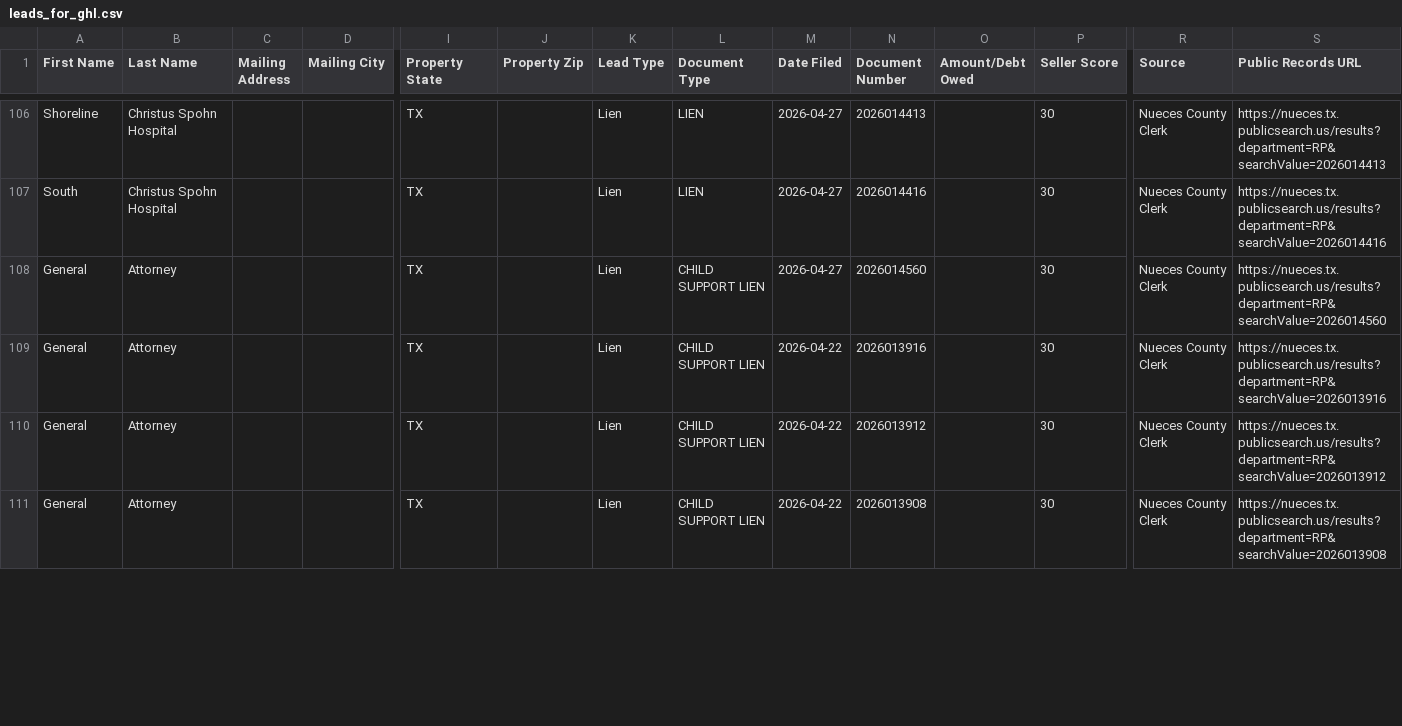
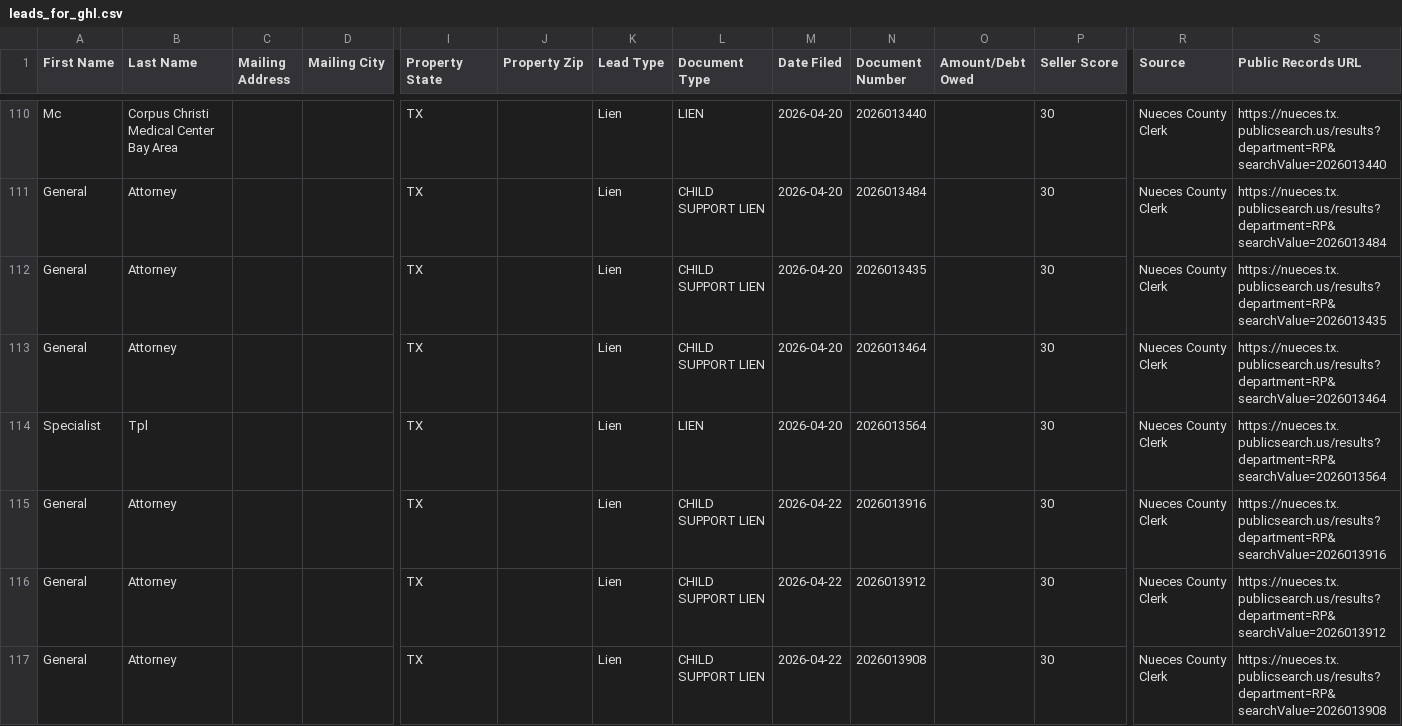
Before and after one commit to sbrios85/nueces-leads, a CSV file: data/leads_for_ghl.csv, drawn as a sheet; only a part is shown, gaps mark what is left out; addresses are those after the commit; rows hold the shown columns only; the diff covers the shown part only; the diff names each change by its address in the sheet, - before the commit and + after, or states it on an @@ line.

```diff
--- a/data/leads_for_ghl.csv
+++ b/data/leads_for_ghl.csv
-A110 (First Name): Shoreline
+A110 (First Name): Mc
-B110 (Last Name): Christus Spohn Hospital
+B110 (Last Name): Corpus Christi Medical Center Bay Area
-M110:M112 (Date Filed): 2026-04-27
+M110:M112 (Date Filed): 2026-04-20
-N110 (Document Number): 2026014413
+N110 (Document Number): 2026013440
-S110 (Public Records URL): https://nueces.tx.publicsearch.us/results?department=RP&searchValue=2026014413
+S110 (Public Records URL): https://nueces.tx.publicsearch.us/results?department=RP&searchValue=2026013440
-A111 (First Name): South
+A111 (First Name): General
-B111 (Last Name): Christus Spohn Hospital
+B111 (Last Name): Attorney
-L111 (Document Type): LIEN
+L111 (Document Type): CHILD SUPPORT LIEN
-N111 (Document Number): 2026014416
+N111 (Document Number): 2026013484
-S111 (Public Records URL): https://nueces.tx.publicsearch.us/results?department=RP&searchValue=2026014416
+S111 (Public Records URL): https://nueces.tx.publicsearch.us/results?department=RP&searchValue=2026013484
-N112 (Document Number): 2026014560
+N112 (Document Number): 2026013435
-S112 (Public Records URL): https://nueces.tx.publicsearch.us/results?department=RP&searchValue=2026014560
+S112 (Public Records URL): https://nueces.tx.publicsearch.us/results?department=RP&searchValue=2026013435
@@ row 116 moved to row 113: General @@
+row 114: Specialist | Tpl |  |  | TX |  | Lien | LIEN | 2026-04-20 | 2026013564 |  | 30 | Nueces County Clerk | https://nueces.tx.publicsearch.us/results?department=RP&searchValue=2026013564
```
Also changed, not shown: 3 added rows, 2 removed rows and 14 moved rows elsewhere in this file, 2 other files.
